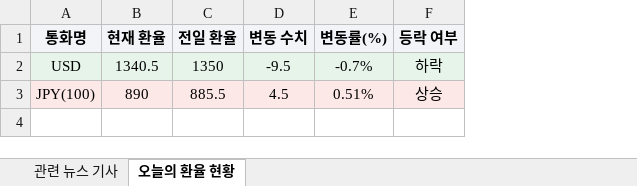
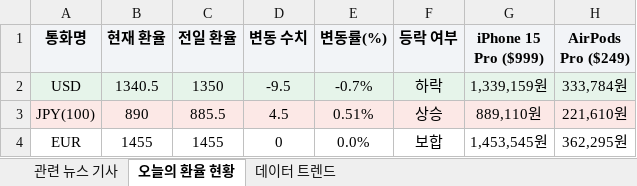
Before and after one commit to wlgjsjames/rookies32_infra_python_2, an Excel workbook: exchange_report.xlsx, sheet 오늘의 환율 현황, drawn as a sheet; values as stored, in another font and other column widths than the file's, no borders; charts and pictures not drawn; the diff names each change by its address in the sheet, - before the commit and + after, or states it on an @@ line.

```diff
--- a/exchange_report.xlsx (sheet 오늘의 환율 현황)
+++ b/exchange_report.xlsx (sheet 오늘의 환율 현황)
+sheet tab: 데이터 트렌드
+column G (iPhone 15 Pro ($999)), rows 2-3: 1,339,159원 | 889,110원
+column H (AirPods Pro ($249)), rows 2-3: 333,784원 | 221,610원
+row 4: EUR | 1455 | 1455 | 0 | 0.0% | 보합 | 1,453,545원 | 362,295원
```
Also changed, not shown: sheet 관련 뉴스 기사, charts or pictures, 1 other file.
